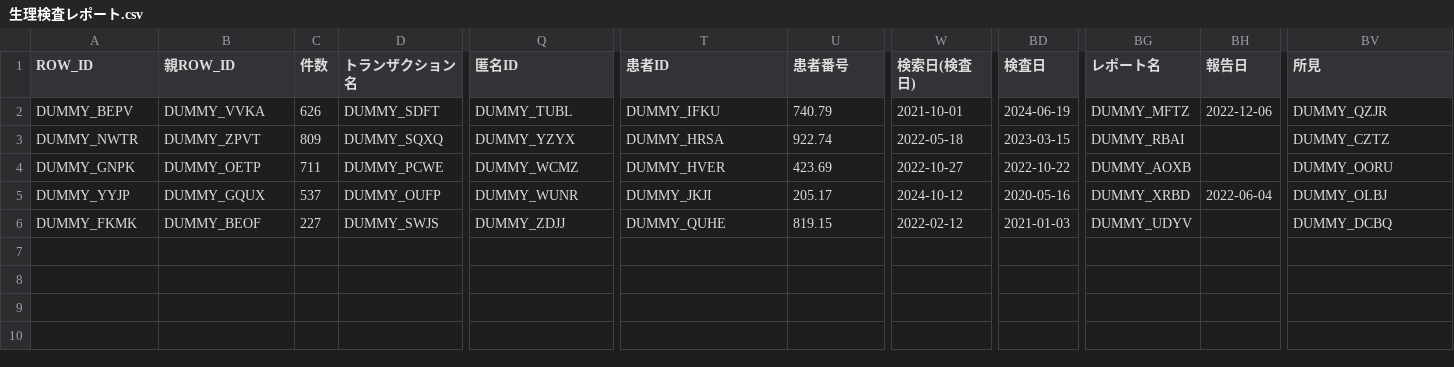
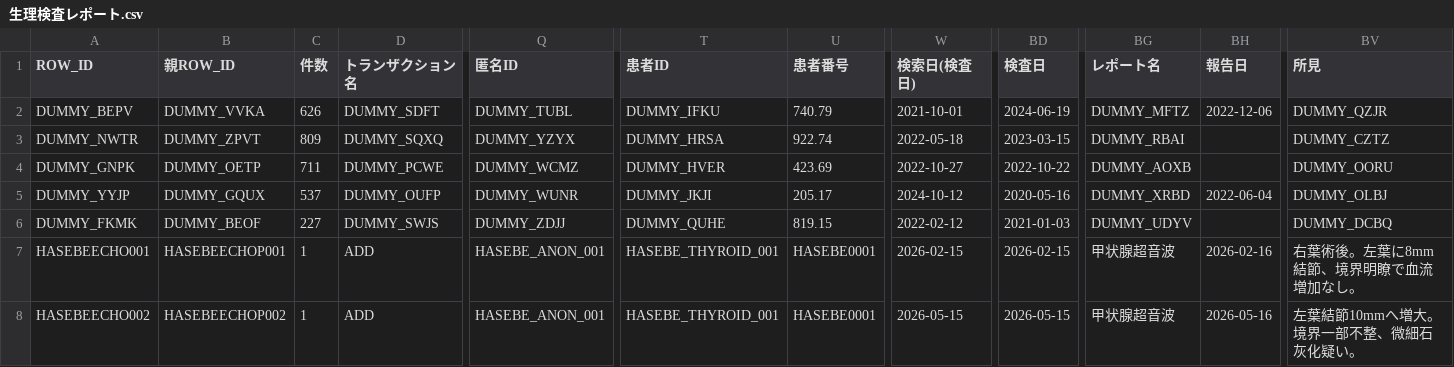
Before and after one commit to 50m-regent/interactive-ehr, a CSV file: data/dwh/生理検査レポート.csv, drawn as a sheet; only a part is shown, gaps mark what is left out; rows hold the shown columns only; the diff names each change by its address in the sheet, - before the commit and + after, or states it on an @@ line.

```diff
--- a/data/dwh/生理検査レポート.csv
+++ b/data/dwh/生理検査レポート.csv
+row 7: HASEBEECHO001 | HASEBEECHOP001 | 1 | ADD | HASEBE_ANON_001 | HASEBE_THYROID_001 | HASEBE0001 | 2026-02-15 | 2026-02-15 | 甲状腺超音波 | 2026-02-16 | 右葉術後。左葉に8mm結節、境界明瞭で血流増加なし。
+row 8: HASEBEECHO002 | HASEBEECHOP002 | 1 | ADD | HASEBE_ANON_001 | HASEBE_THYROID_001 | HASEBE0001 | 2026-05-15 | 2026-05-15 | 甲状腺超音波 | 2026-05-16 | 左葉結節10mmへ増大。境界一部不整、微細石灰化疑い。
```
Also changed, not shown: data/dwh/処方.csv, data/dwh/患者プロフィール.csv, 21 other files.
